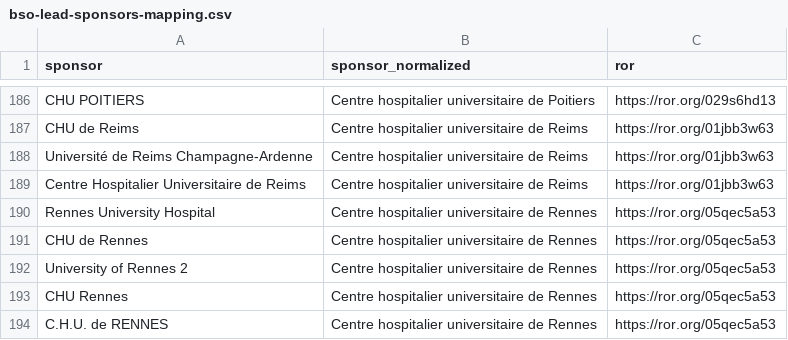
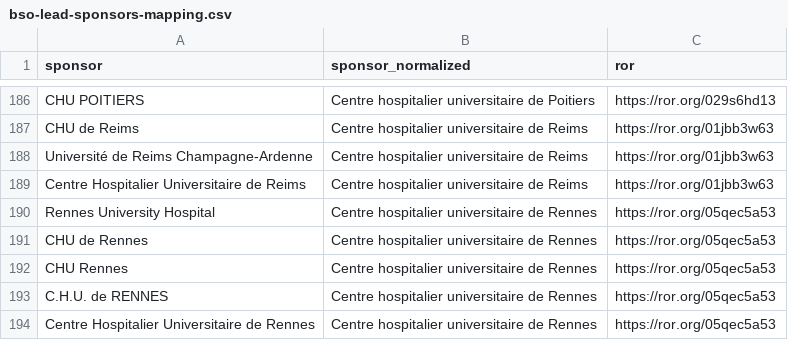
Before and after one commit to dataesr/bso-clinical-trials, a CSV file: bsoclinicaltrials/server/main/bso-lead-sponsors-mapping.csv, drawn as a sheet; only a part is shown, gaps mark what is left out; the shorter side is filled out with more unchanged rows.

Commit message:
remove rennes 2

```diff
--- a/bsoclinicaltrials/server/main/bso-lead-sponsors-mapping.csv
+++ b/bsoclinicaltrials/server/main/bso-lead-sponsors-mapping.csv
@@ -191,3 +191,2 @@ Rennes University Hospital,Centre hospitalier universitaire de Rennes,https://ro
 CHU de Rennes,Centre hospitalier universitaire de Rennes,https://ror.org/05qec5a53
-University of Rennes 2,Centre hospitalier universitaire de Rennes,https://ror.org/05qec5a53
 CHU Rennes,Centre hospitalier universitaire de Rennes,https://ror.org/05qec5a53
```
